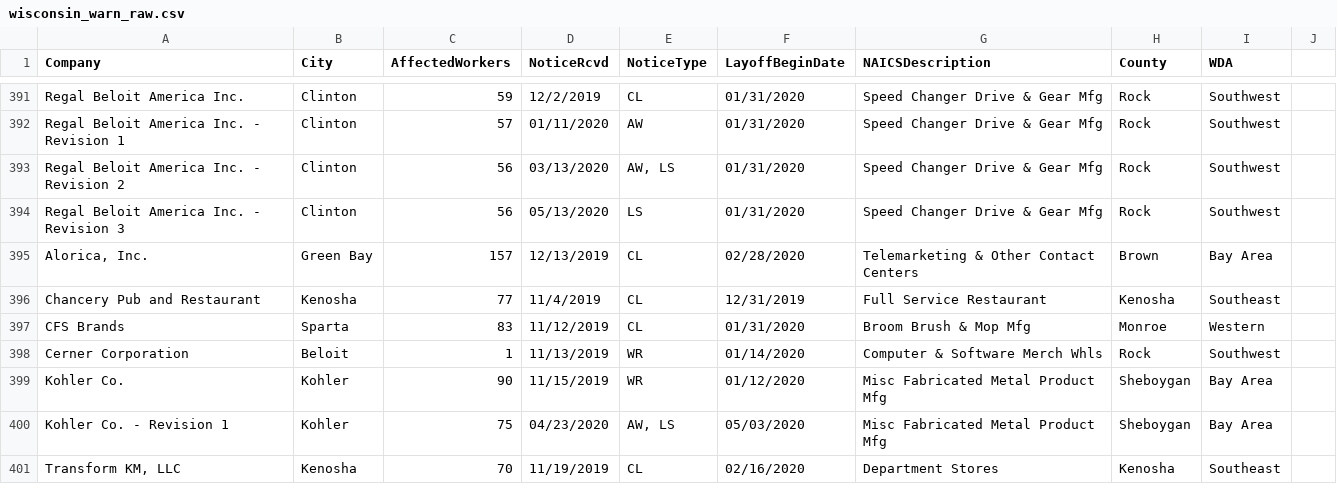
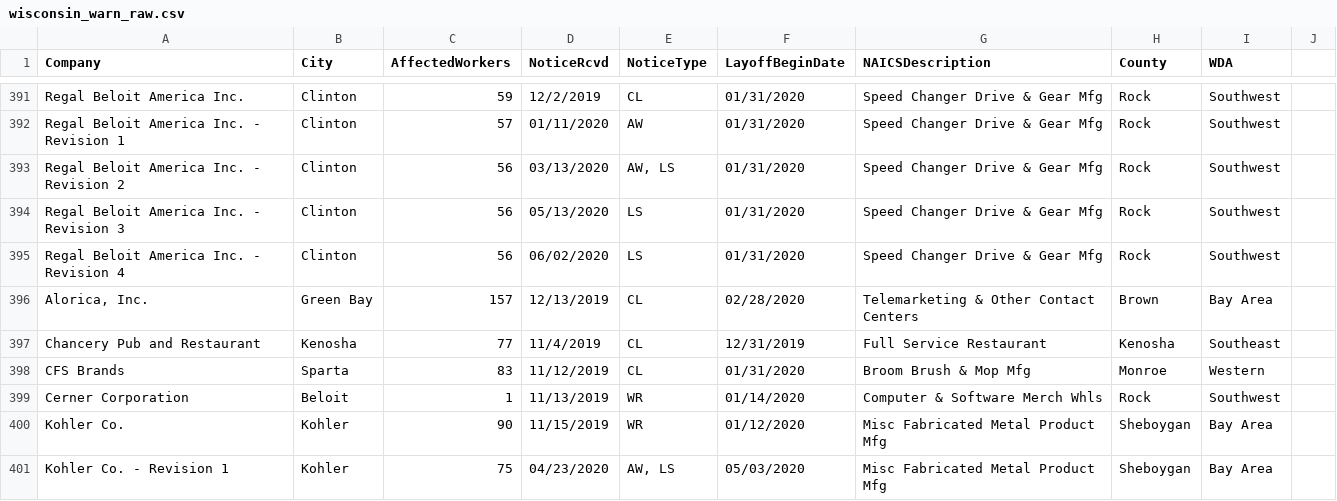
Before and after one commit to biglocalnews/warn-scraper, a CSV file: data/wisconsin_warn_raw.csv, drawn as a sheet; only a part is shown, gaps mark what is left out; the shorter side is filled out with more unchanged rows.

```diff
--- a/data/wisconsin_warn_raw.csv
+++ b/data/wisconsin_warn_raw.csv
@@ -448,2 +448,3 @@ Regal Beloit America Inc. - Revision 2,Clinton,56,03/13/2020,"AW, LS",01/31/2020
 Regal Beloit America Inc. - Revision 3,Clinton,56,05/13/2020,LS,01/31/2020,Speed Changer Drive & Gear Mfg,Rock,Southwest
+Regal Beloit America Inc. - Revision 4,Clinton,56,06/02/2020,LS,01/31/2020,Speed Changer Drive & Gear Mfg,Rock,Southwest
 "Alorica, Inc.",Green Bay,157,12/13/2019,CL,02/28/2020,Telemarketing & Other Contact Centers,Brown,Bay Area
```
Also changed, not shown: data/alabama_warn_raw.csv, data/florida_warn_raw.csv, 2 other files.
